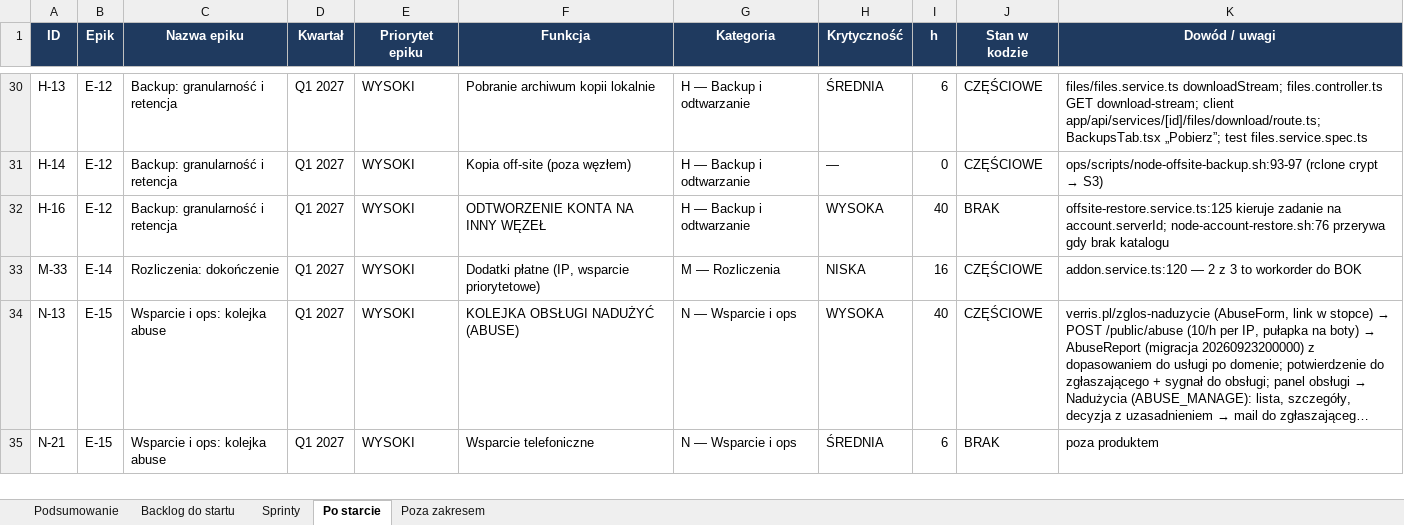
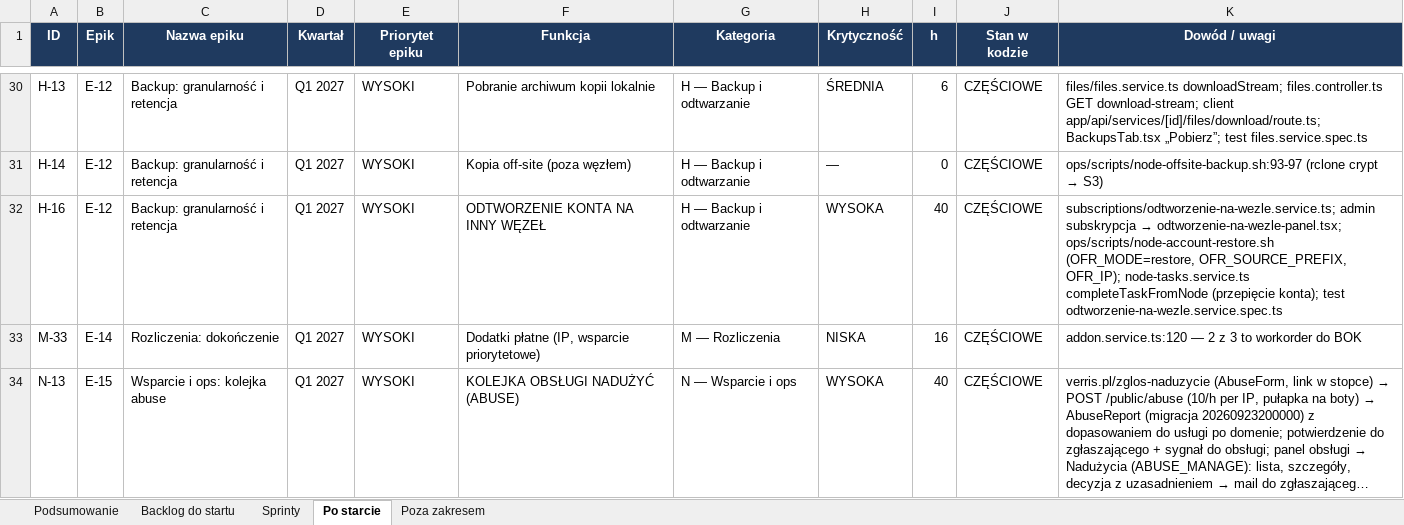
Before and after one commit to dominik-hvln/verris, an Excel workbook: plan-startowy-2026-08/VERRIS_BACKLOG_STARTOWY.xlsx, sheet Po starcie, drawn as a sheet; only a part is shown, gaps mark what is left out; the shorter side is filled out with more unchanged rows; long unchanged cells end in …; values as stored, in another font and other column widths than the file's, no borders; the diff names each change by its address in the sheet, - before the commit and + after, or states it on an @@ line.

```diff
--- a/plan-startowy-2026-08/VERRIS_BACKLOG_STARTOWY.xlsx (sheet Po starcie)
+++ b/plan-startowy-2026-08/VERRIS_BACKLOG_STARTOWY.xlsx (sheet Po starcie)
-J32 (Stan w kodzie): BRAK
+J32 (Stan w kodzie): CZĘŚCIOWE
@@ K32 (Dowód / uwagi): offsite-restore.service.ts:125 kieruje zadanie na account.serverId; node-account-restore.sh:76 przerywa gdy brak katalogu → subscriptions/odtworzenie-na-wezle.service.ts; admin subskrypcja → odtworzenie-na-wezle-panel.tsx; ops/scripts/node-account-restore.sh (OFR_MODE=restore, OFR_SOURCE_PREFIX, OFR_IP); node-tasks.service.ts completeTaskFromNode (przepięcie konta); test odtworzenie-na-wezle.service.spec.ts @@
```
Also changed, not shown: audyt-parytetu-2026-08/VERRIS_PARYTET_FUNKCJI_2026-08.xlsx, 2 other files.
